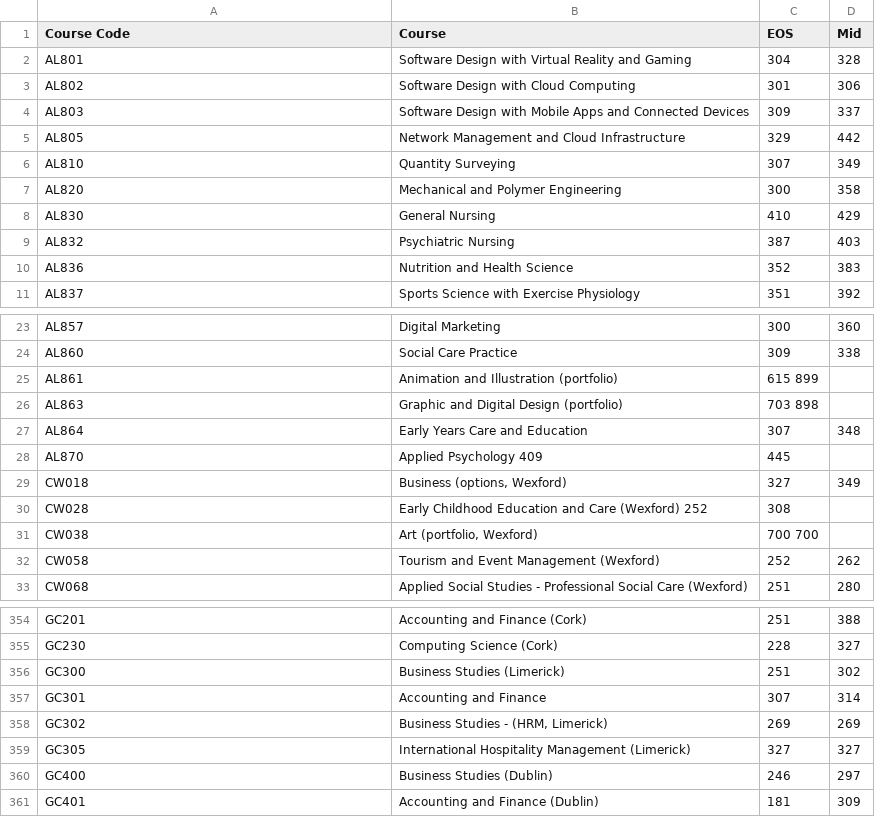
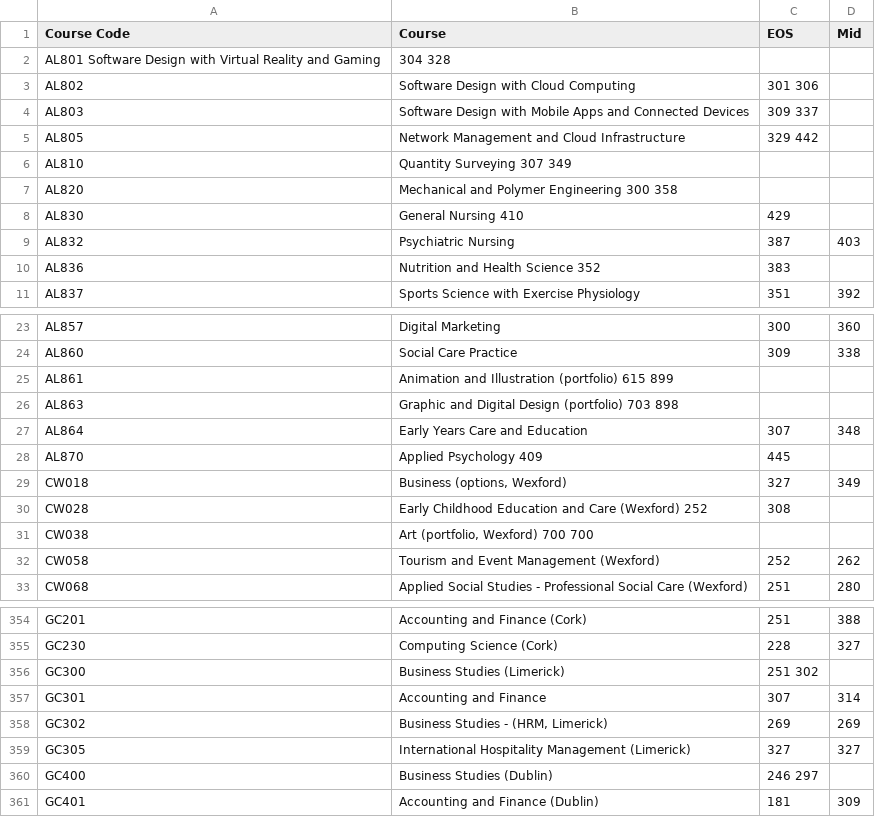
Before and after one commit to SarahMcN25/fundamentals, a CSV file: data/cao2019_20211103_202410_edited.csv, drawn as a sheet; only a part is shown, gaps mark what is left out; the diff covers the shown part only.

```diff
--- a/data/cao2019_20211103_202410_edited.csv
+++ b/data/cao2019_20211103_202410_edited.csv
@@ -1,11 +1,11 @@
 Course Code	Course	EOS	Mid
-AL801	Software Design with Virtual Reality and Gaming	304	328
-AL802	Software Design with Cloud Computing	301	306
-AL803	Software Design with Mobile Apps and Connected Devices	309	337
-AL805	Network Management and Cloud Infrastructure	329	442
-AL810	Quantity Surveying	307	349
-AL820	Mechanical and Polymer Engineering	300	358
-AL830	General Nursing	410	429
+AL801   Software Design with Virtual Reality and Gaming	304     328
+AL802	Software Design with Cloud Computing	301     306
+AL803	Software Design with Mobile Apps and Connected Devices	309     337
+AL805	Network Management and Cloud Infrastructure	329     442
+AL810	Quantity Surveying 307     349
+AL820	Mechanical and Polymer Engineering 300     358
+AL830	General Nursing 410	429
 AL832	Psychiatric Nursing	387	403
-AL836	Nutrition and Health Science	352	383
+AL836	Nutrition and Health Science 352	383
 AL837	Sports Science with Exercise Physiology	351	392
@@ -24,4 +24,4 @@ AL857	Digital Marketing	300	360
 AL860	Social Care Practice	309	338
-AL861	Animation and Illustration (portfolio)	 615 899
-AL863	Graphic and Digital Design (portfolio)	 703 898
+AL861	Animation and Illustration (portfolio) 615  899
+AL863	Graphic and Digital Design (portfolio) 703    898
 AL864	Early Years Care and Education	307	348
@@ -30,3 +30,3 @@ CW018	Business (options, Wexford)	327	349
 CW028	Early Childhood Education and Care (Wexford)    252	308
-CW038	Art (portfolio, Wexford)	 700 700
+CW038	Art (portfolio, Wexford) 700    700
 CW058	Tourism and Event Management (Wexford)	252	262
@@ -356 +356 @@ GC230	Computing Science (Cork)	228	327
-GC300	Business Studies (Limerick)	251	302
+GC300	Business Studies (Limerick)	251     302
@@ -359,2 +359,2 @@ GC302	Business Studies - (HRM, Limerick)	269	269
 GC305	International Hospitality Management (Limerick)	327	327
-GC400	Business Studies (Dublin)	246	297
+GC400	Business Studies (Dublin)	246     297
```
Also changed, not shown: 30 edited cells elsewhere in this file, 9 other files.
